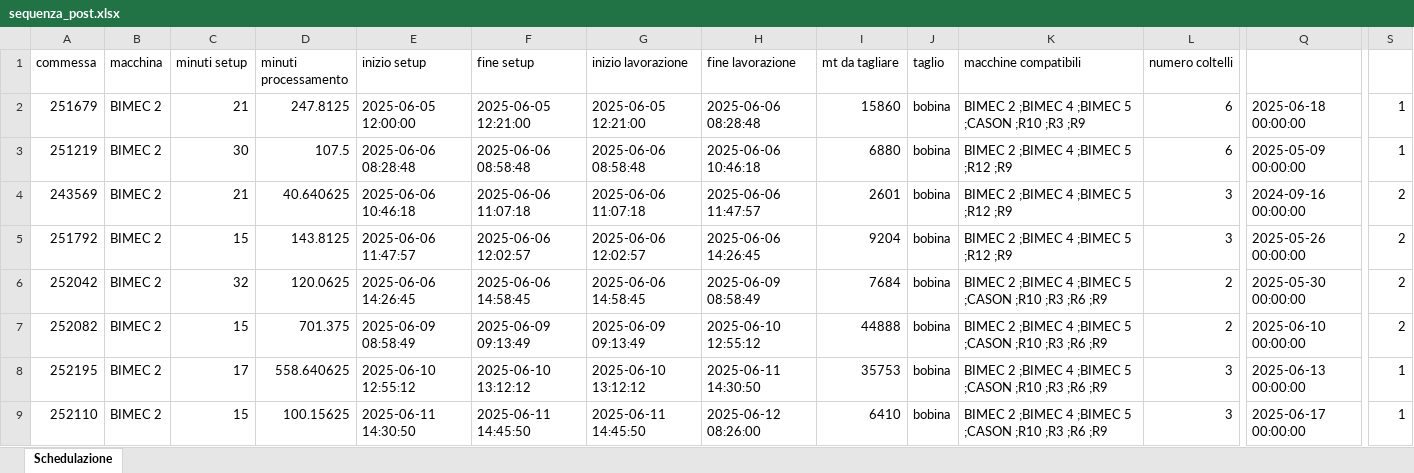
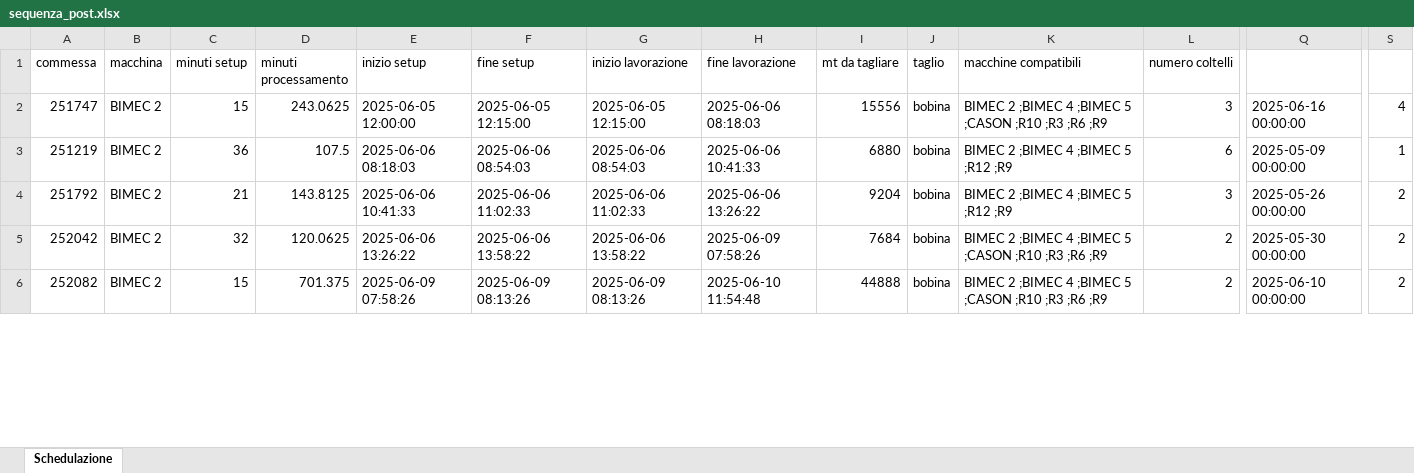
Before and after one commit to Baszonpedis/progettoIS, an Excel workbook: PS-VRP/Dati_output/sequenza_post.xlsx, sheet Schedulazione, drawn as a sheet; only a part is shown, gaps mark what is left out; values as stored, in another font and other column widths than the file's, no borders; removed rows and columns are numbered as before the commit, all else as after; rows hold the shown columns only; the diff covers the shown part only; the diff names each change by its address in the sheet, - before the commit and + after, or states it on an @@ line.

```diff
--- a/PS-VRP/Dati_output/sequenza_post.xlsx (sheet Schedulazione)
+++ b/PS-VRP/Dati_output/sequenza_post.xlsx (sheet Schedulazione)
-A2 (commessa): 251679
+A2 (commessa): 251747
-C2 (minuti setup): 21
+C2 (minuti setup): 15
-D2 (minuti processamento): 247.8125
+D2 (minuti processamento): 243.0625
-F2 (fine setup): 2025-06-05 12:21:00
+F2 (fine setup): 2025-06-05 12:15:00
-G2 (inizio lavorazione): 2025-06-05 12:21:00
+G2 (inizio lavorazione): 2025-06-05 12:15:00
-H2 (fine lavorazione): 2025-06-06 08:28:48
+H2 (fine lavorazione): 2025-06-06 08:18:03
-I2 (mt da tagliare): 15860
+I2 (mt da tagliare): 15556
-K2 (macchine compatibili): …;R10 ;R3 ;R9
+K2 (macchine compatibili): …;R10 ;R3 ;R6 ;R9
-L2 (numero coltelli): 6
+L2 (numero coltelli): 3
-Q2: 2025-06-18 00:00:00
+Q2: 2025-06-16 00:00:00
-S2: 1
+S2: 4
-C3 (minuti setup): 30
+C3 (minuti setup): 36
-E3 (inizio setup): 2025-06-06 08:28:48
+E3 (inizio setup): 2025-06-06 08:18:03
-F3 (fine setup): 2025-06-06 08:58:48
+F3 (fine setup): 2025-06-06 08:54:03
-G3 (inizio lavorazione): 2025-06-06 08:58:48
+G3 (inizio lavorazione): 2025-06-06 08:54:03
-H3 (fine lavorazione): 2025-06-06 10:46:18
+H3 (fine lavorazione): 2025-06-06 10:41:33
-row 4: 243569 | BIMEC 2 | 21 | 40.640625 | 2025-06-06 10:46:18 | 2025-06-06 11:07:18 | 2025-06-06 11:07:18 | 2025-06-06 11:47:57 | 2601 | bobina | BIMEC 2 ;BIMEC 4 ;BIMEC 5 ;R12 ;R9 | 3 | 2024-09-16 00:00:00 | 2
-C4 (minuti setup): 15
+C4 (minuti setup): 21
-E4 (inizio setup): 2025-06-06 11:47:57
+E4 (inizio setup): 2025-06-06 10:41:33
-F4 (fine setup): 2025-06-06 12:02:57
+F4 (fine setup): 2025-06-06 11:02:33
-G4 (inizio lavorazione): 2025-06-06 12:02:57
+G4 (inizio lavorazione): 2025-06-06 11:02:33
-H4 (fine lavorazione): 2025-06-06 14:26:45
+H4 (fine lavorazione): 2025-06-06 13:26:22
-E5 (inizio setup): 2025-06-06 14:26:45
+E5 (inizio setup): 2025-06-06 13:26:22
-F5 (fine setup): 2025-06-06 14:58:45
+F5 (fine setup): 2025-06-06 13:58:22
-G5 (inizio lavorazione): 2025-06-06 14:58:45
+G5 (inizio lavorazione): 2025-06-06 13:58:22
-H5 (fine lavorazione): 2025-06-09 08:58:49
+H5 (fine lavorazione): 2025-06-09 07:58:26
-E6 (inizio setup): 2025-06-09 08:58:49
+E6 (inizio setup): 2025-06-09 07:58:26
-F6 (fine setup): 2025-06-09 09:13:49
+F6 (fine setup): 2025-06-09 08:13:26
-G6 (inizio lavorazione): 2025-06-09 09:13:49
+G6 (inizio lavorazione): 2025-06-09 08:13:26
-H6 (fine lavorazione): 2025-06-10 12:55:12
+H6 (fine lavorazione): 2025-06-10 11:54:48
-row 8: 252195 | BIMEC 2 | 17 | 558.640625 | 2025-06-10 12:55:12 | 2025-06-10 13:12:12 | 2025-06-10 13:12:12 | 2025-06-11 14:30:50 | 35753 | bobina | BIMEC 2 ;BIMEC 4 ;BIMEC 5 ;CASON ;R10 ;R3 ;R6 ;R9 | 3 | 2025-06-13 00:00:00 | 1
-row 9: 252110 | BIMEC 2 | 15 | 100.15625 | 2025-06-11 14:30:50 | 2025-06-11 14:45:50 | 2025-06-11 14:45:50 | 2025-06-12 08:26:00 | 6410 | bobina | BIMEC 2 ;BIMEC 4 ;BIMEC 5 ;CASON ;R10 ;R3 ;R6 ;R9 | 3 | 2025-06-17 00:00:00 | 1
```
Also changed, not shown: 22 added rows, 19 removed rows and 234 edited cells elsewhere in this sheet, PS-VRP/Dati_output/euristico_post.xlsx, PS-VRP/Dati_output/insert_inter_post.xlsx, 14 other files.
